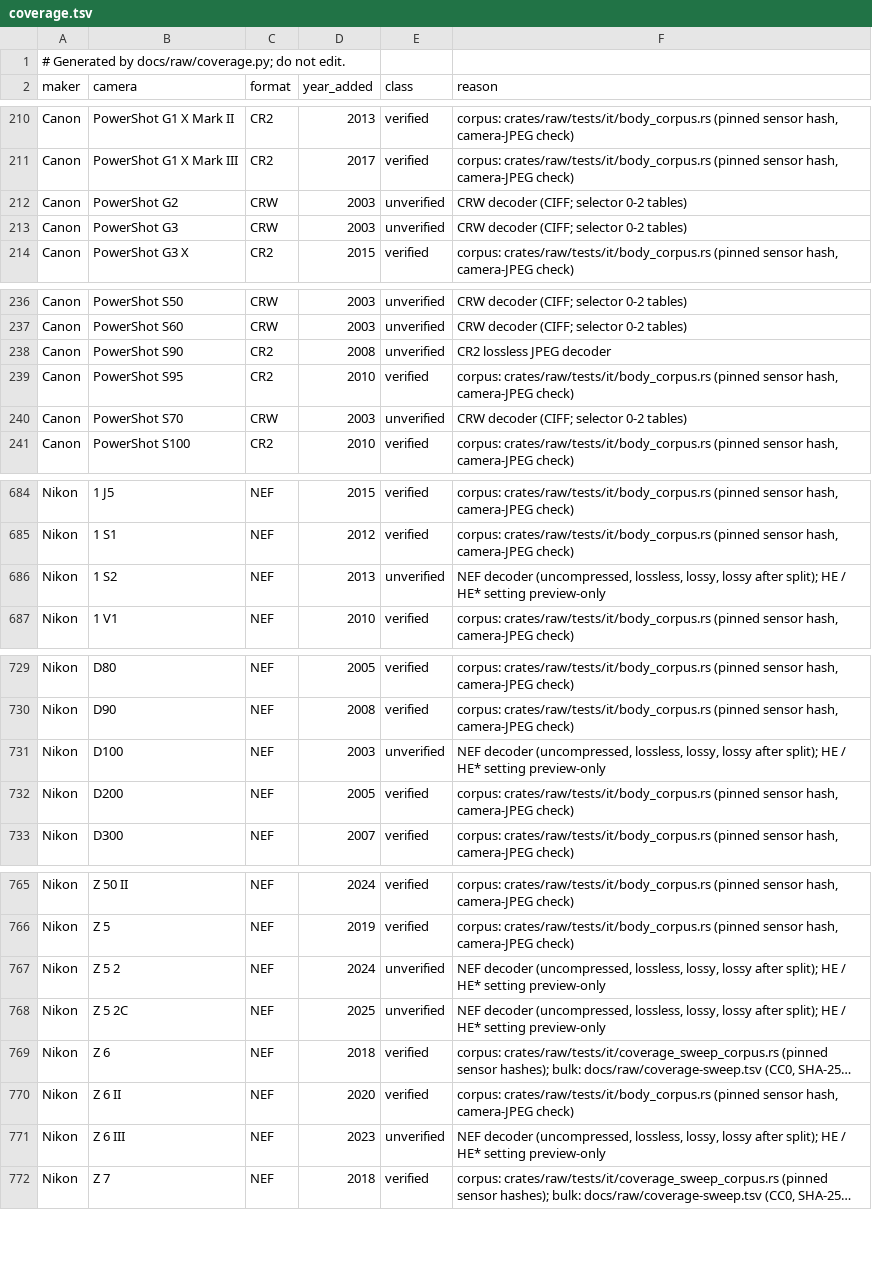
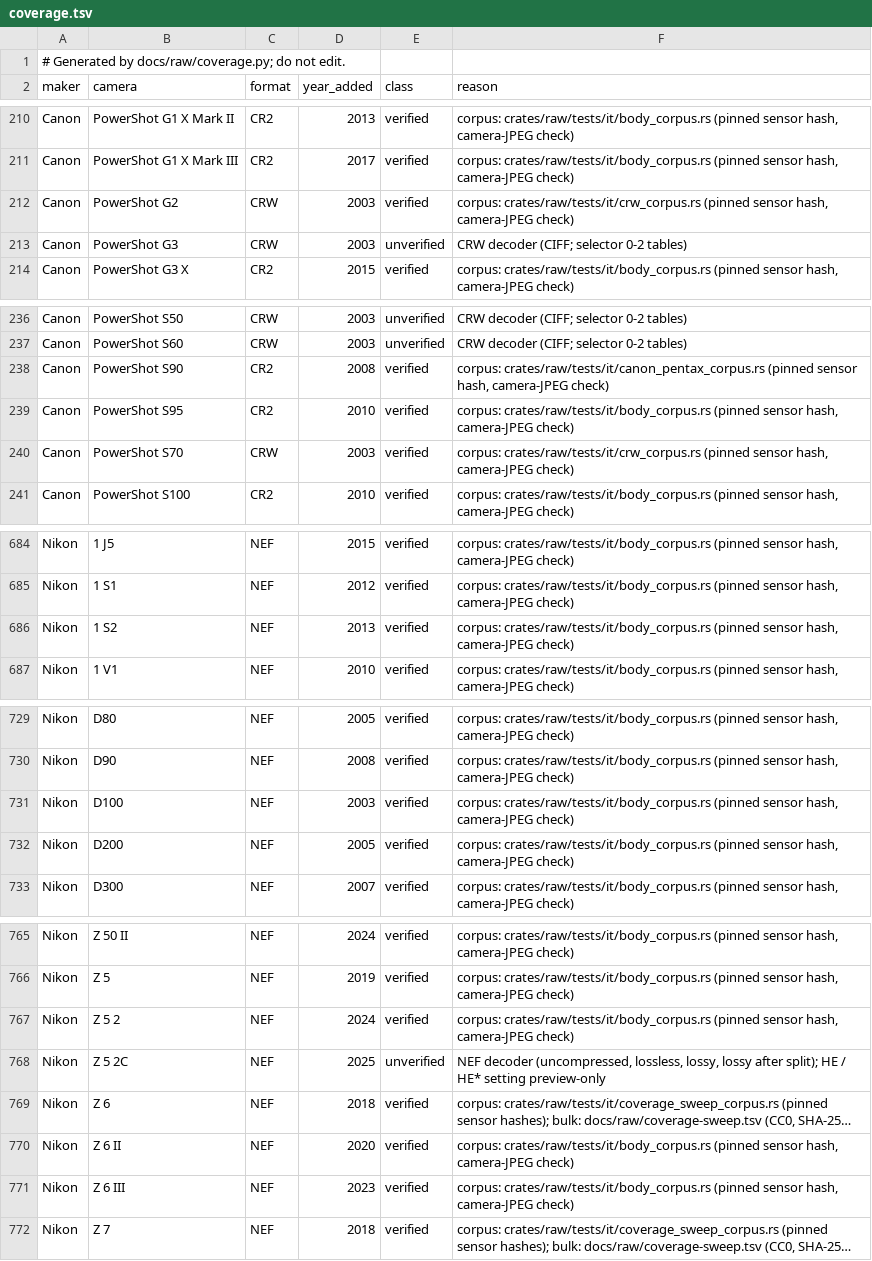
Before and after one commit to storytold/lightcraft, a TSV file: docs/raw/coverage.tsv, drawn as a sheet; only a part is shown, gaps mark what is left out; long unchanged cells end in …; the diff covers the shown part only; the diff names each change by its address in the sheet, - before the commit and + after, or states it on an @@ line.

```diff
--- a/docs/raw/coverage.tsv
+++ b/docs/raw/coverage.tsv
-E212 (class): unverified
+E212 (class): verified
-F212 (reason): CRW decoder (CIFF; selector 0-2 tables)
+F212 (reason): corpus: crates/raw/tests/it/crw_corpus.rs (pinned sensor hash, camera-JPEG check)
-E238 (class): unverified
+E238 (class): verified
-F238 (reason): CR2 lossless JPEG decoder
+F238 (reason): corpus: crates/raw/tests/it/canon_pentax_corpus.rs (pinned sensor hash, camera-JPEG check)
-E240 (class): unverified
+E240 (class): verified
-F240 (reason): CRW decoder (CIFF; selector 0-2 tables)
+F240 (reason): corpus: crates/raw/tests/it/crw_corpus.rs (pinned sensor hash, camera-JPEG check)
-E686 (class): unverified
+E686 (class): verified
-F686 (reason): NEF decoder (uncompressed, lossless, lossy, lossy after split); HE / HE* setting preview-only
+F686 (reason): corpus: crates/raw/tests/it/body_corpus.rs (pinned sensor hash, camera-JPEG check)
-E731 (class): unverified
+E731 (class): verified
-F731 (reason): NEF decoder (uncompressed, lossless, lossy, lossy after split); HE / HE* setting preview-only
+F731 (reason): corpus: crates/raw/tests/it/body_corpus.rs (pinned sensor hash, camera-JPEG check)
-E767 (class): unverified
+E767 (class): verified
-F767 (reason): NEF decoder (uncompressed, lossless, lossy, lossy after split); HE / HE* setting preview-only
+F767 (reason): corpus: crates/raw/tests/it/body_corpus.rs (pinned sensor hash, camera-JPEG check)
-E771 (class): unverified
+E771 (class): verified
-F771 (reason): NEF decoder (uncompressed, lossless, lossy, lossy after split); HE / HE* setting preview-only
+F771 (reason): corpus: crates/raw/tests/it/body_corpus.rs (pinned sensor hash, camera-JPEG check)
```
Also changed, not shown: 18 edited cells elsewhere in this file, docs/raw/evidence.tsv, 5 other files.
